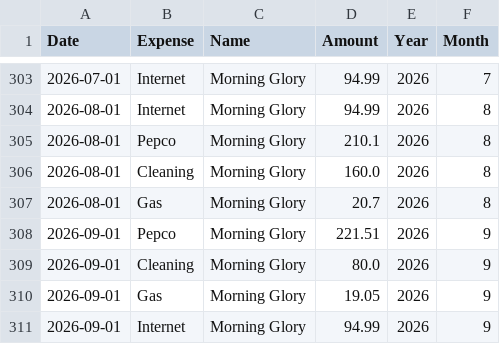
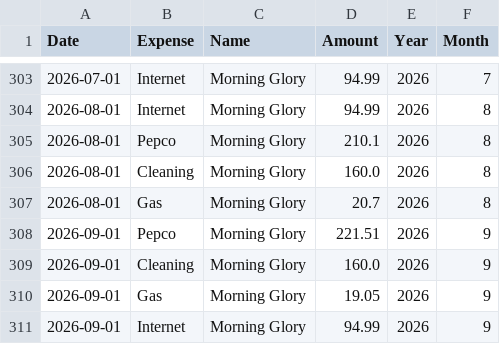
Before and after one commit to johbry17/utilities-313, a CSV file: resources/utilities_313.csv, drawn as a sheet; only a part is shown, gaps mark what is left out.

```diff
--- a/resources/utilities_313.csv
+++ b/resources/utilities_313.csv
@@ -308,3 +308,3 @@ Date,Expense,Name,Amount,Year,Month
 2026-09-01,Pepco,Morning Glory,221.51,2026,9
-2026-09-01,Cleaning,Morning Glory,80.0,2026,9
+2026-09-01,Cleaning,Morning Glory,160.0,2026,9
 2026-09-01,Gas,Morning Glory,19.05,2026,9
```
Also changed, not shown: 1 other file.
